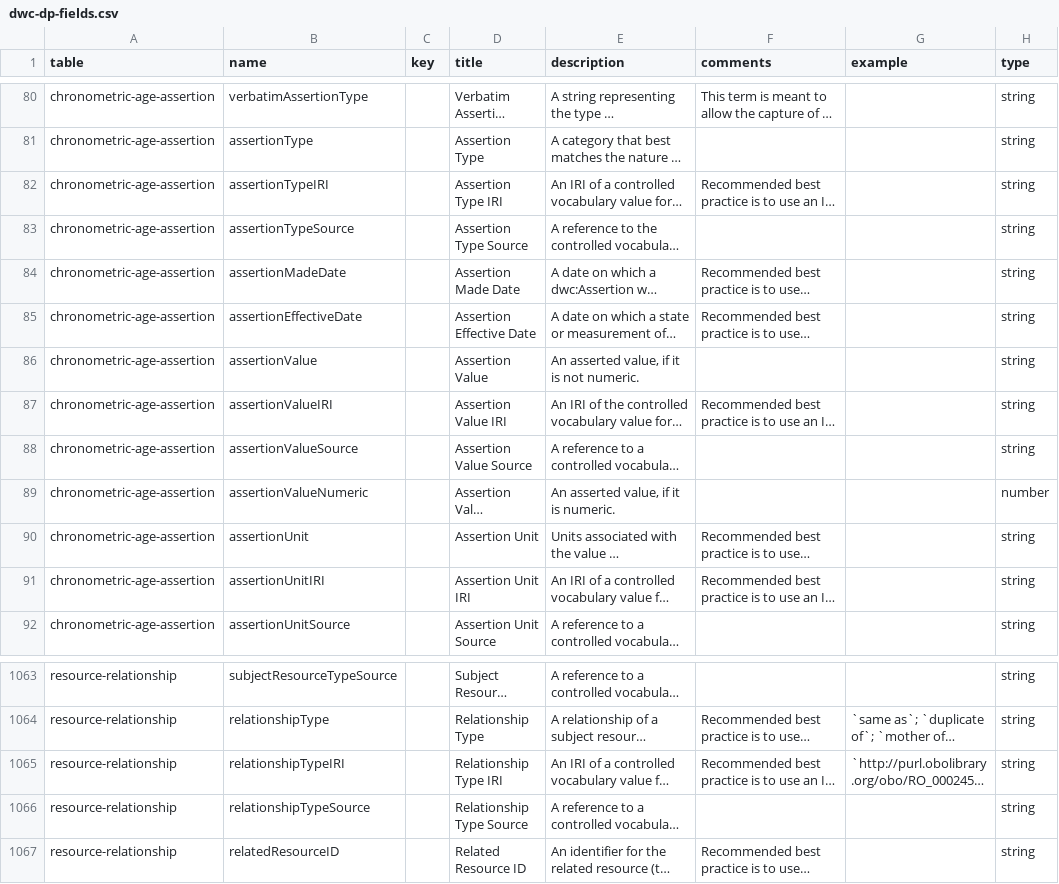
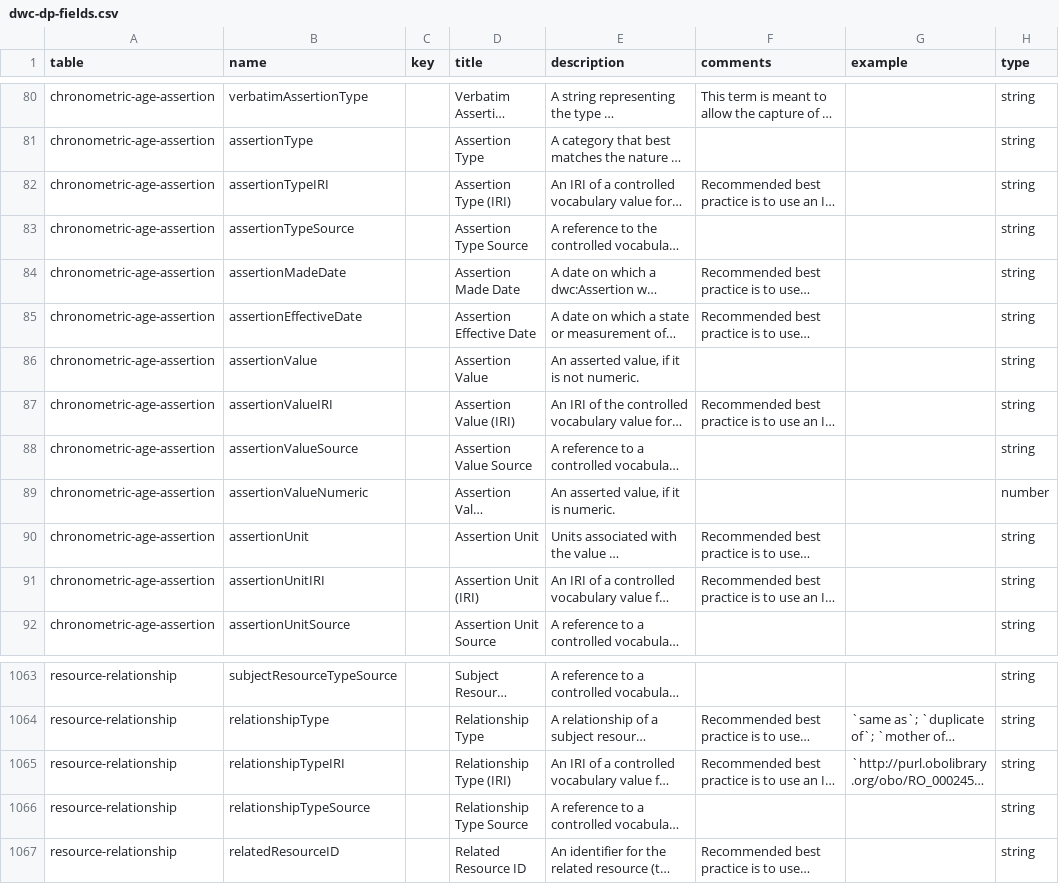
Before and after one commit to gbif/dwc-dp, a CSV file: vocabulary/dwc-dp-fields.csv, drawn as a sheet; only a part is shown, gaps mark what is left out; long unchanged cells end in …; the diff names each change by its address in the sheet, - before the commit and + after, or states it on an @@ line.

Commit message:
Amended IRI term labels.

```diff
--- a/vocabulary/dwc-dp-fields.csv
+++ b/vocabulary/dwc-dp-fields.csv
-D82 (title): Assertion Type IRI
+D82 (title): Assertion Type (IRI)
-D87 (title): Assertion Value IRI
+D87 (title): Assertion Value (IRI)
-D91 (title): Assertion Unit IRI
+D91 (title): Assertion Unit (IRI)
-D1065 (title): Relationship Type IRI
+D1065 (title): Relationship Type (IRI)
```
